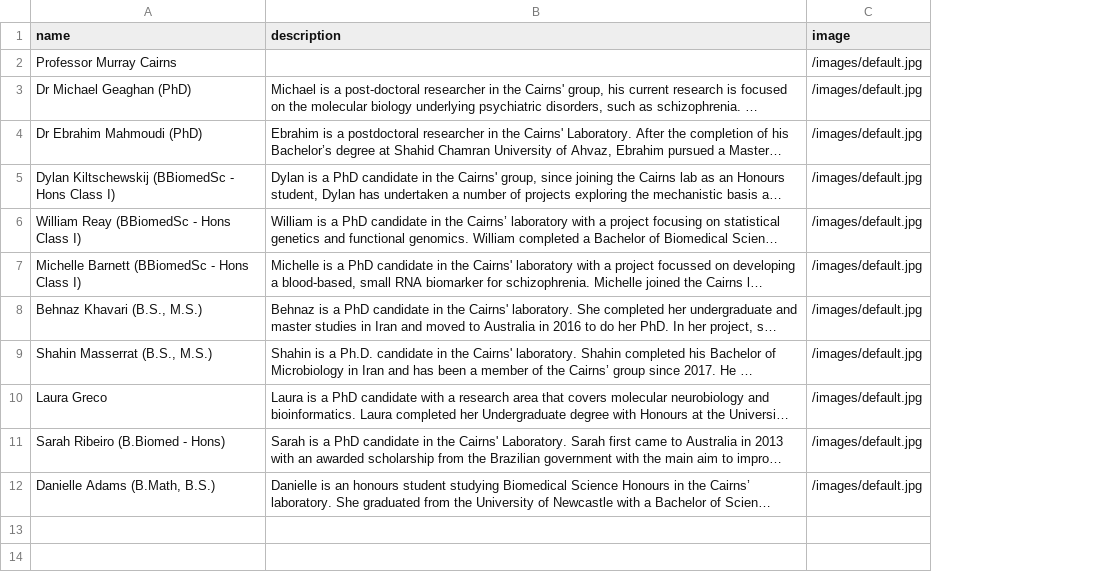
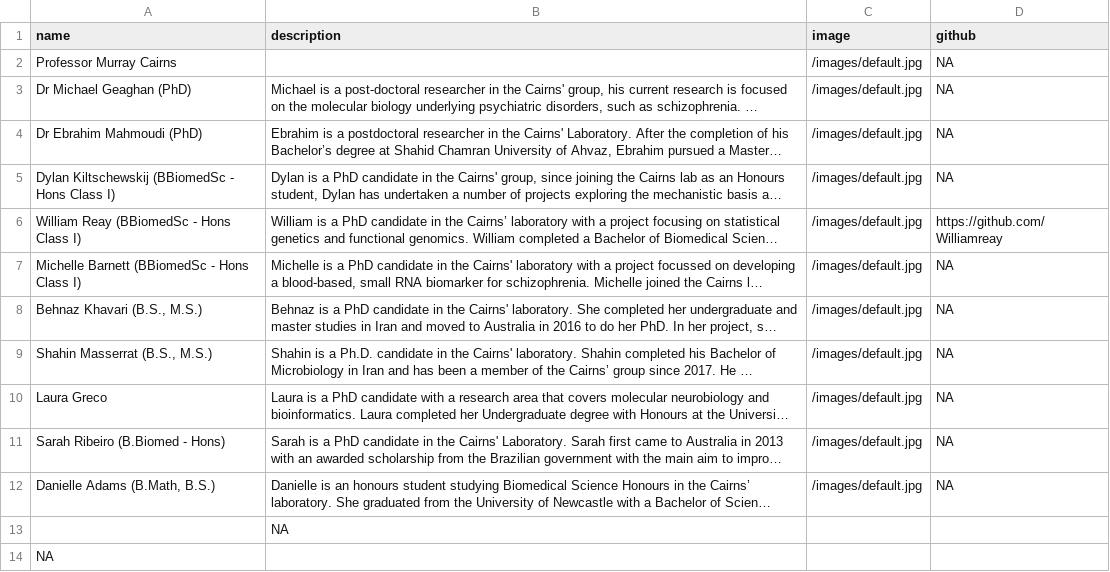
Before and after one commit to cairnslab/cairnslab.github.io, a CSV file: _data/labmemberprofiles.csv, drawn as a sheet; long unchanged cells end in …; the diff names each change by its address in the sheet, - before the commit and + after, or states it on an @@ line.

Commit message:
update members for github

```diff
--- a/_data/labmemberprofiles.csv
+++ b/_data/labmemberprofiles.csv
+column D (github), rows 2-12: NA | NA | NA | NA | https://github.com/Williamreay | NA | NA | NA | NA | NA | NA
+row 13:  | NA
+row 14: NA
```
Also changed, not shown: 1 other file.
